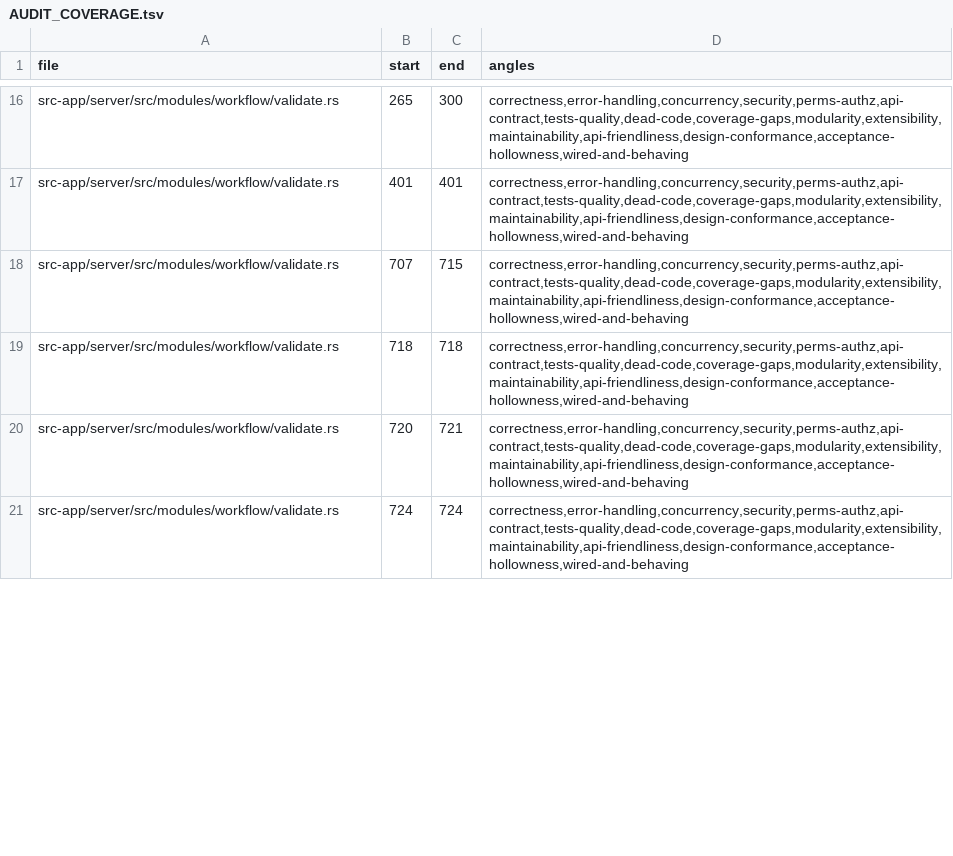
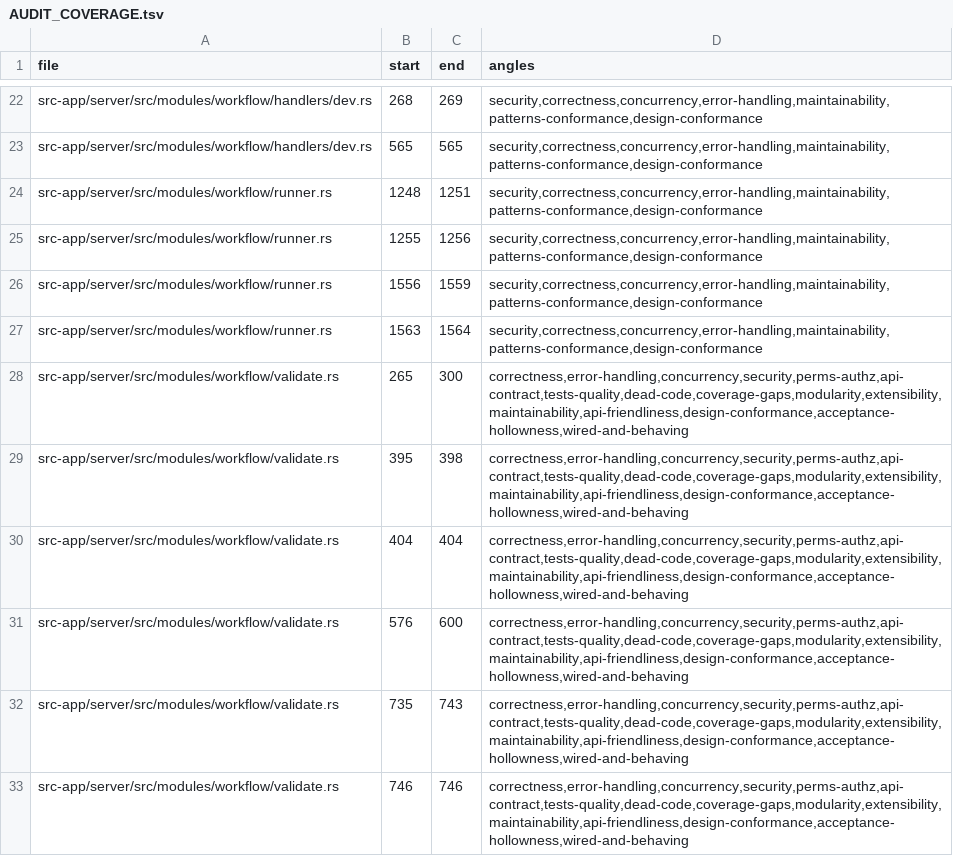
Before and after one commit to tinnlab/paws, a TSV file: .lifecycle/workflow-prompt-validation/AUDIT_COVERAGE.tsv, drawn as a sheet; only a part is shown, gaps mark what is left out; addresses are those after the commit; the diff covers the shown part only; the diff names each change by its address in the sheet, - before the commit and + after, or states it on an @@ line.

```diff
--- a/.lifecycle/workflow-prompt-validation/AUDIT_COVERAGE.tsv
+++ b/.lifecycle/workflow-prompt-validation/AUDIT_COVERAGE.tsv
+row 22: src-app/server/src/modules/workflow/handlers/dev.rs | 268 | 269 | security,correctness,concurrency,error-handling,maintainability,patterns-conformance,design-conformance
+row 23: src-app/server/src/modules/workflow/handlers/dev.rs | 565 | 565 | security,correctness,concurrency,error-handling,maintainability,patterns-conformance,design-conformance
+row 24: src-app/server/src/modules/workflow/runner.rs | 1248 | 1251 | security,correctness,concurrency,error-handling,maintainability,patterns-conformance,design-conformance
+row 25: src-app/server/src/modules/workflow/runner.rs | 1255 | 1256 | security,correctness,concurrency,error-handling,maintainability,patterns-conformance,design-conformance
+row 26: src-app/server/src/modules/workflow/runner.rs | 1556 | 1559 | security,correctness,concurrency,error-handling,maintainability,patterns-conformance,design-conformance
+row 27: src-app/server/src/modules/workflow/runner.rs | 1563 | 1564 | security,correctness,concurrency,error-handling,maintainability,patterns-conformance,design-conformance
-B29 (start): 401
+B29 (start): 395
-C29 (end): 401
+C29 (end): 398
-B30 (start): 707
+B30 (start): 404
-C30 (end): 715
+C30 (end): 404
-B31 (start): 718
+B31 (start): 576
-C31 (end): 718
+C31 (end): 600
-B32 (start): 720
+B32 (start): 735
-C32 (end): 721
+C32 (end): 743
-B33 (start): 724
+B33 (start): 746
-C33 (end): 724
+C33 (end): 746
```
Also changed, not shown: 14 added rows and 24 edited cells elsewhere in this file, 9 other files.
